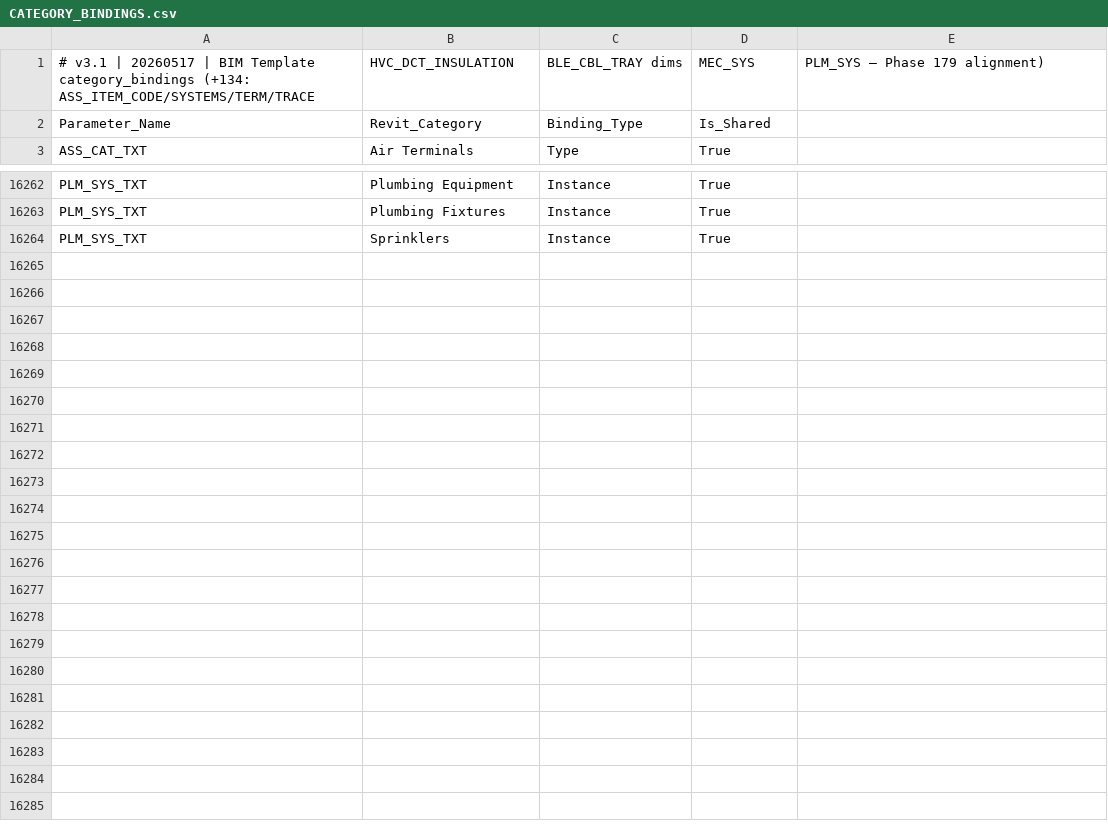
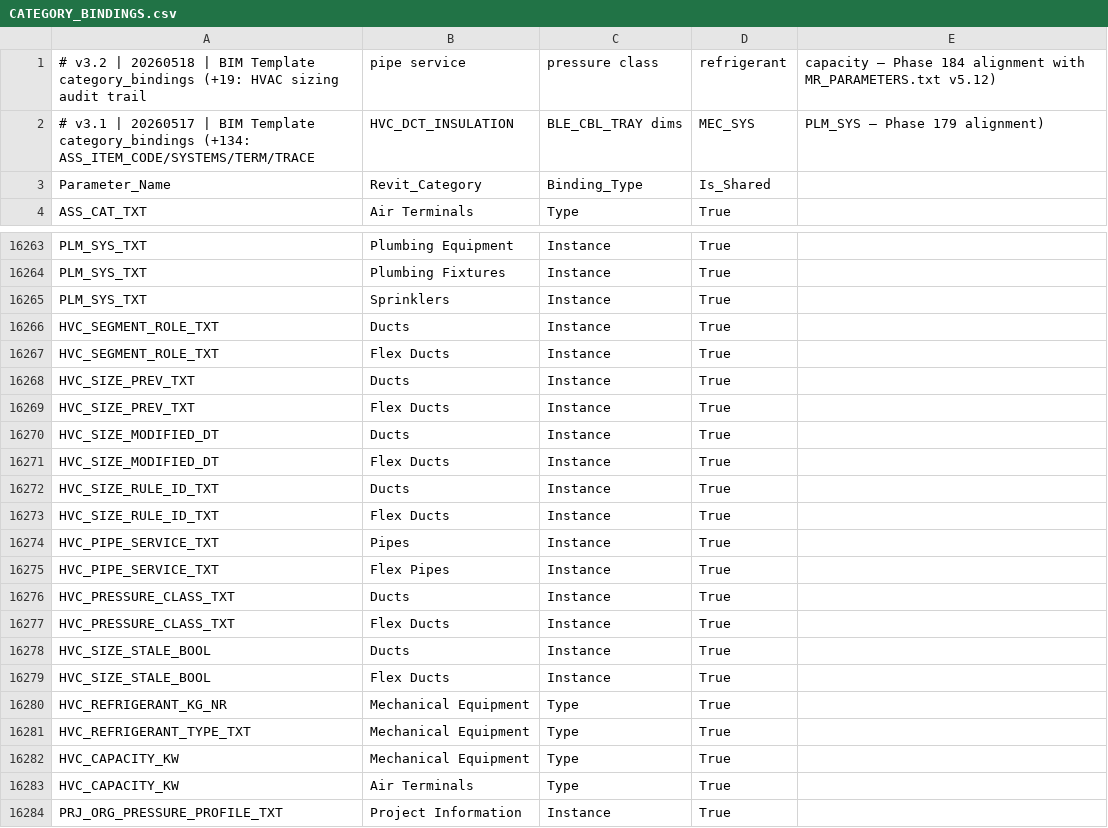
Before and after one commit to beckykyomugisha/STINGTOOLS, a CSV file: CompiledPlugin/Data/CATEGORY_BINDINGS.csv, drawn as a sheet; only a part is shown, gaps mark what is left out; the diff names each change by its address in the sheet, - before the commit and + after, or states it on an @@ line.

Commit message:
data(category-bindings): add new bindings from <whatever context>

```diff
--- a/CompiledPlugin/Data/CATEGORY_BINDINGS.csv
+++ b/CompiledPlugin/Data/CATEGORY_BINDINGS.csv
+row 1: # v3.2 | 20260518 | BIM Template category_bindings (+19: HVAC sizing audit trail | pipe service | pressure class | refrigerant | capacity — Phase 184 alignment with MR_PARAMETERS.txt v5.12)
+row 16266: HVC_SEGMENT_ROLE_TXT | Ducts | Instance | True
+row 16267: HVC_SEGMENT_ROLE_TXT | Flex Ducts | Instance | True
+row 16268: HVC_SIZE_PREV_TXT | Ducts | Instance | True
+row 16269: HVC_SIZE_PREV_TXT | Flex Ducts | Instance | True
+row 16270: HVC_SIZE_MODIFIED_DT | Ducts | Instance | True
+row 16271: HVC_SIZE_MODIFIED_DT | Flex Ducts | Instance | True
+row 16272: HVC_SIZE_RULE_ID_TXT | Ducts | Instance | True
+row 16273: HVC_SIZE_RULE_ID_TXT | Flex Ducts | Instance | True
+row 16274: HVC_PIPE_SERVICE_TXT | Pipes | Instance | True
+row 16275: HVC_PIPE_SERVICE_TXT | Flex Pipes | Instance | True
+row 16276: HVC_PRESSURE_CLASS_TXT | Ducts | Instance | True
+row 16277: HVC_PRESSURE_CLASS_TXT | Flex Ducts | Instance | True
+row 16278: HVC_SIZE_STALE_BOOL | Ducts | Instance | True
+row 16279: HVC_SIZE_STALE_BOOL | Flex Ducts | Instance | True
+row 16280: HVC_REFRIGERANT_KG_NR | Mechanical Equipment | Type | True
+row 16281: HVC_REFRIGERANT_TYPE_TXT | Mechanical Equipment | Type | True
+row 16282: HVC_CAPACITY_KW | Mechanical Equipment | Type | True
+row 16283: HVC_CAPACITY_KW | Air Terminals | Type | True
+row 16284: PRJ_ORG_PRESSURE_PROFILE_TXT | Project Information | Instance | True
```
